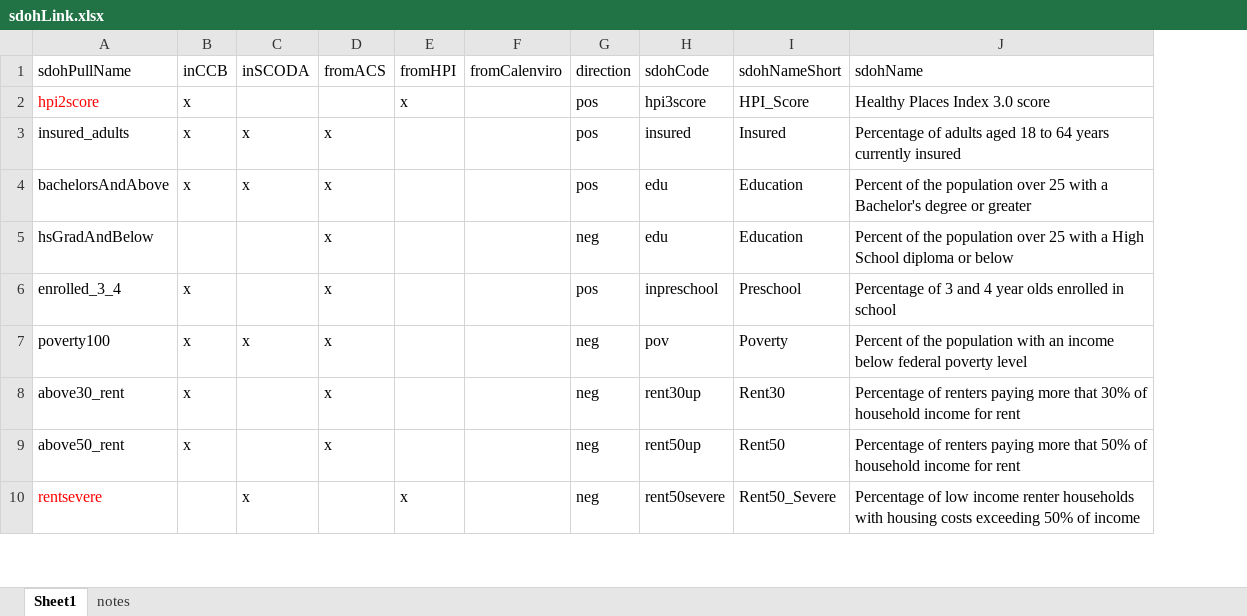
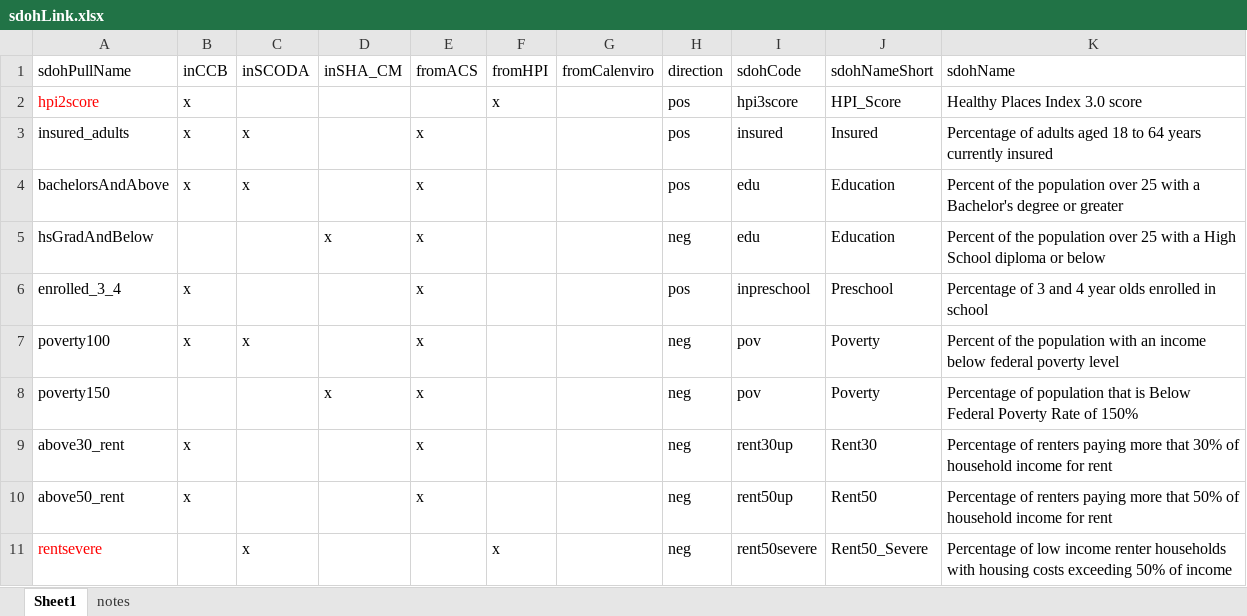
Before and after one commit to mcSamuelDataSci/CACommunityBurden, an Excel workbook: myCCB/Standards/sdohLink.xlsx, sheet Sheet1, drawn as a sheet; only a part is shown; values as stored, in another font and other column widths than the file's, no borders; the diff names each change by its address in the sheet, - before the commit and + after, or states it on an @@ line.

```diff
--- a/myCCB/Standards/sdohLink.xlsx (sheet Sheet1)
+++ b/myCCB/Standards/sdohLink.xlsx (sheet Sheet1)
+column D (inSHA_CM), row 5: x
+row 8: poverty150 |  |  | x | x |  |  | neg | pov | Poverty | Percentage of population that is Below Federal Poverty Rate of 150%
```
Also changed, not shown: myUpstream/upstreamInfo/death.File.Vars.xlsx, 28 other files.
